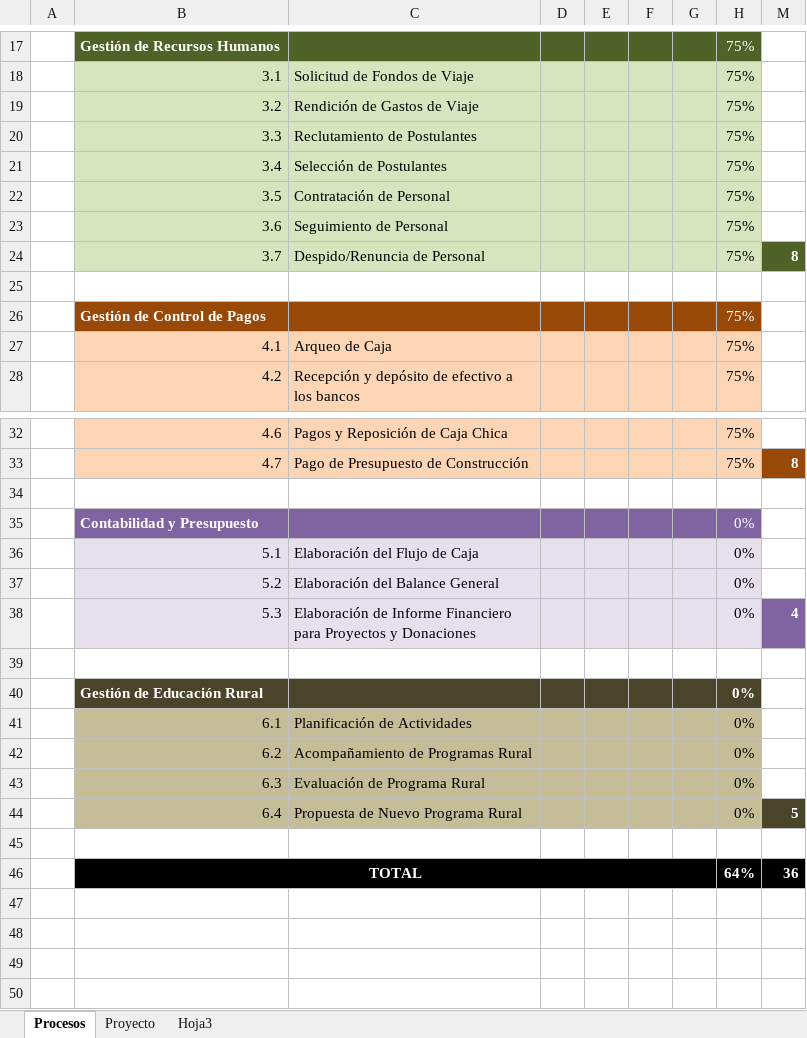
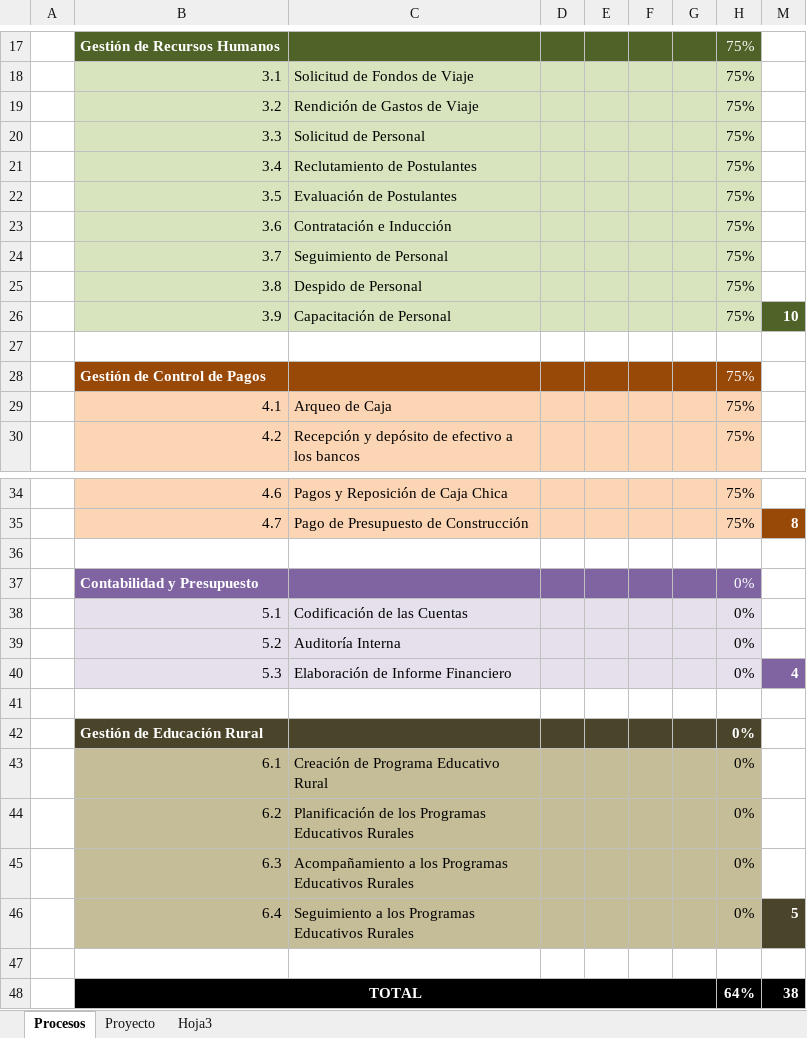
Before and after one commit to cms/proyecto-fya, an Excel workbook: Avance.xlsx, sheet Procesos, drawn as a sheet; only a part is shown, gaps mark what is left out; values as stored, in another font and other column widths than the file's, no borders; addresses are those after the commit; the diff names each change by its address in the sheet, - before the commit and + after, or states it on an @@ line.

```diff
--- a/Avance.xlsx (sheet Procesos)
+++ b/Avance.xlsx (sheet Procesos)
-C20: Reclutamiento de Postulantes
+C20: Solicitud de Personal
-C21: Selección de Postulantes
+C21: Reclutamiento de Postulantes
-C22: Contratación de Personal
+C22: Evaluación de Postulantes
-C23: Seguimiento de Personal
+C23: Contratación e Inducción
-C24: Despido/Renuncia de Personal
+C24: Seguimiento de Personal
-M24: 8
+M24: (empty)
-M24 fill: #4F6228
+M24 fill: none
+row 25:  | 3.8 | Despido de Personal |  |  |  |  | 75%
+row 26:  | 3.9 | Capacitación de Personal |  |  |  |  | 75% | 10
-C38: Elaboración del Flujo de Caja
+C38: Codificación de las Cuentas
-C39: Elaboración del Balance General
+C39: Auditoría Interna
-C40: …Informe Financiero para Proyectos y Donaciones
+C40: …Informe Financiero
-C43: Planificación de Actividades
+C43: Creación de Programa Educativo Rural
-C44: Acompañamiento de Programas Rural
+C44: Planificación de los Programas Educativos Rurales
-C45: Evaluación de Programa Rural
+C45: Acompañamiento a los Programas Educativos Rurales
-C46: Propuesta de Nuevo Programa Rural
+C46: Seguimiento a los Programas Educativos Rurales
-M48: 36
+M48: 38
```
Also changed, not shown: formulas that keep their value.
